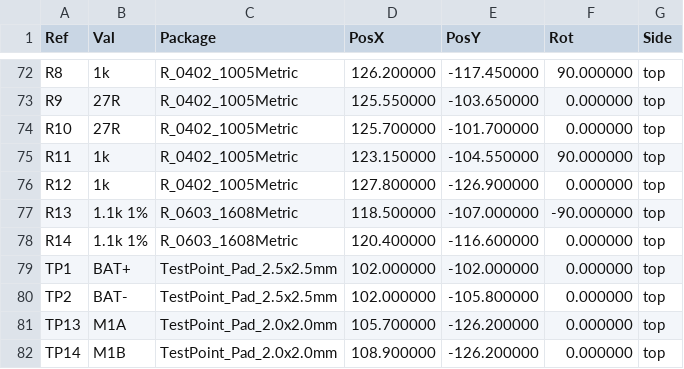
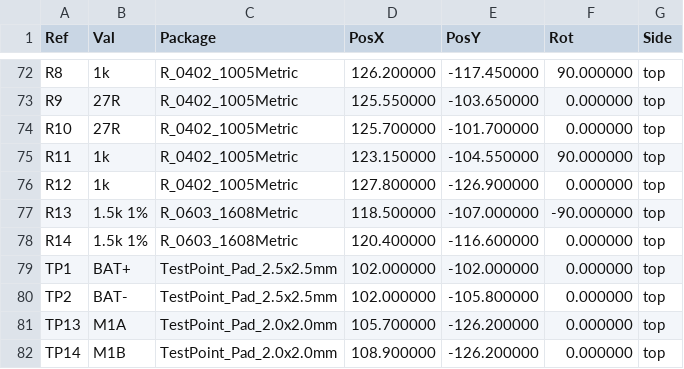
Before and after one commit to adamhrnciar/hyperion-controller, a CSV file: fab/hyperion-v1.2-pos.csv, drawn as a sheet; only a part is shown, gaps mark what is left out.

```diff
--- a/fab/hyperion-v1.2-pos.csv
+++ b/fab/hyperion-v1.2-pos.csv
@@ -76,4 +76,4 @@ Ref,Val,Package,PosX,PosY,Rot,Side
 "R12","1k","R_0402_1005Metric",127.800000,-126.900000,0.000000,top
-"R13","1.1k 1%","R_0603_1608Metric",118.500000,-107.000000,-90.000000,top
-"R14","1.1k 1%","R_0603_1608Metric",120.400000,-116.600000,0.000000,top
+"R13","1.5k 1%","R_0603_1608Metric",118.500000,-107.000000,-90.000000,top
+"R14","1.5k 1%","R_0603_1608Metric",120.400000,-116.600000,0.000000,top
 "TP1","BAT+","TestPoint_Pad_2.5x2.5mm",102.000000,-102.000000,0.000000,top
```
Also changed, not shown: fab/hyperion-v1.2-bom.csv, 52 other files.
